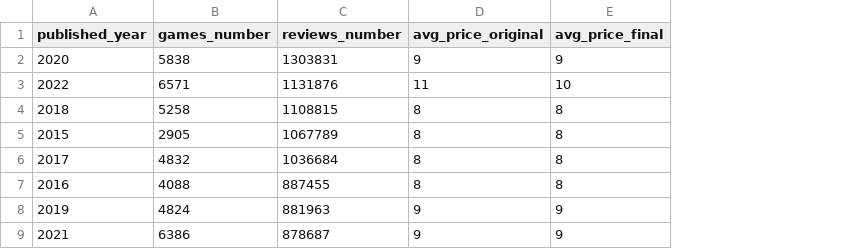
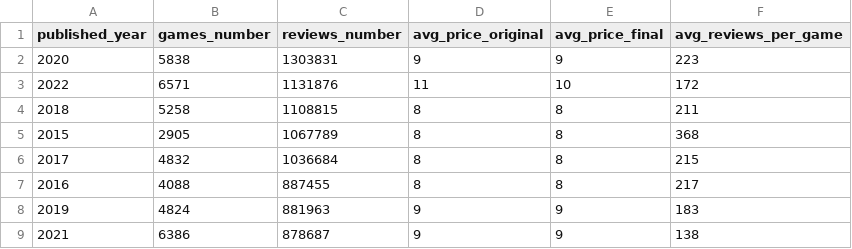
Before and after one commit to dsomni/bigdata-final-project-iu-2023, a CSV file: output/q5.csv, drawn as a sheet; only a part is shown; the diff names each change by its address in the sheet, - before the commit and + after, or states it on an @@ line.

```diff
--- a/output/q5.csv
+++ b/output/q5.csv
+column F (avg_reviews_per_game), rows 2-9: 223 | 172 | 211 | 368 | 215 | 217 | 183 | 138
```
Also changed, not shown: 4 other files.
